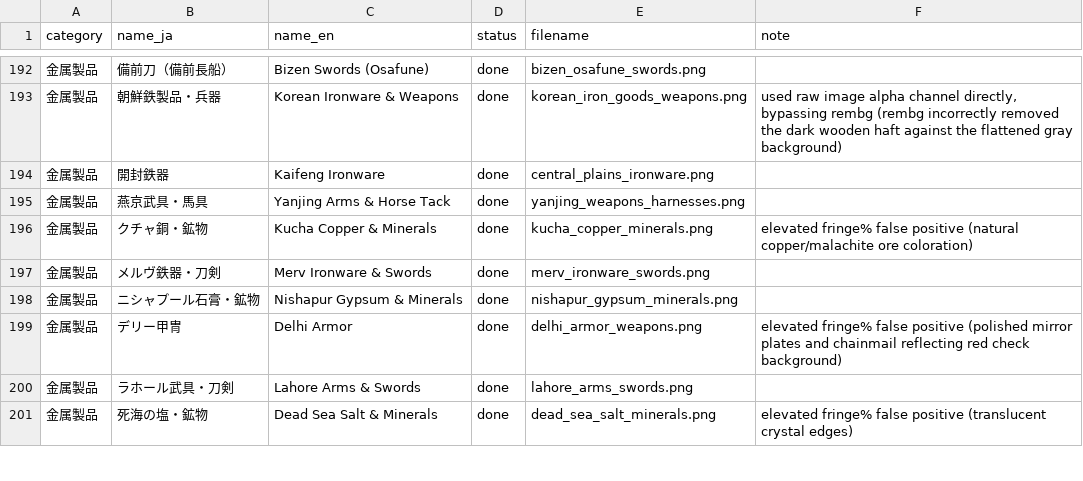
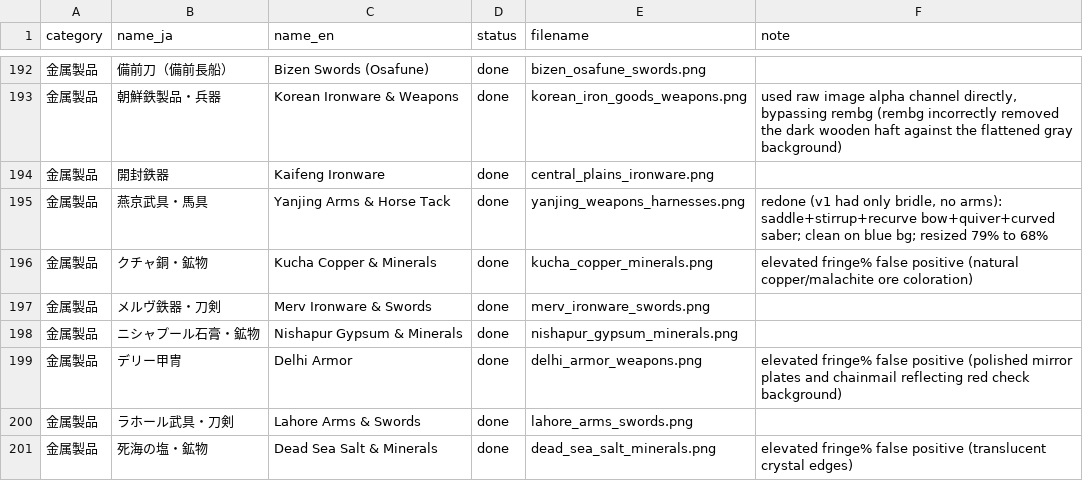
Before and after one commit to mwgmr056/caravan-game-assets, a CSV file: goods_images/goods_image_manifest.csv, drawn as a sheet; only a part is shown, gaps mark what is left out.

```diff
--- a/goods_images/goods_image_manifest.csv
+++ b/goods_images/goods_image_manifest.csv
@@ -194,3 +194,3 @@
 金属製品,開封鉄器,Kaifeng Ironware,done,central_plains_ironware.png,
-金属製品,燕京武具・馬具,Yanjing Arms & Horse Tack,done,yanjing_weapons_harnesses.png,
+金属製品,燕京武具・馬具,Yanjing Arms & Horse Tack,done,yanjing_weapons_harnesses.png,"redone (v1 had only bridle, no arms): saddle+stirrup+recurve bow+quiver+curved saber; clean on blue bg; resized 79% to 68%"
 金属製品,クチャ銅・鉱物,Kucha Copper & Minerals,done,kucha_copper_minerals.png,elevated fringe% false positive (natural copper/malachite ore coloration)
```
Also changed, not shown: 2 other files.
